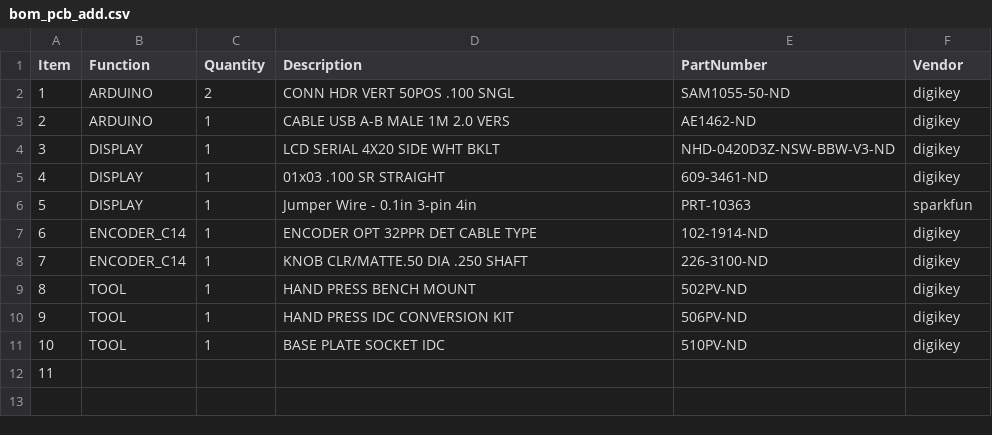
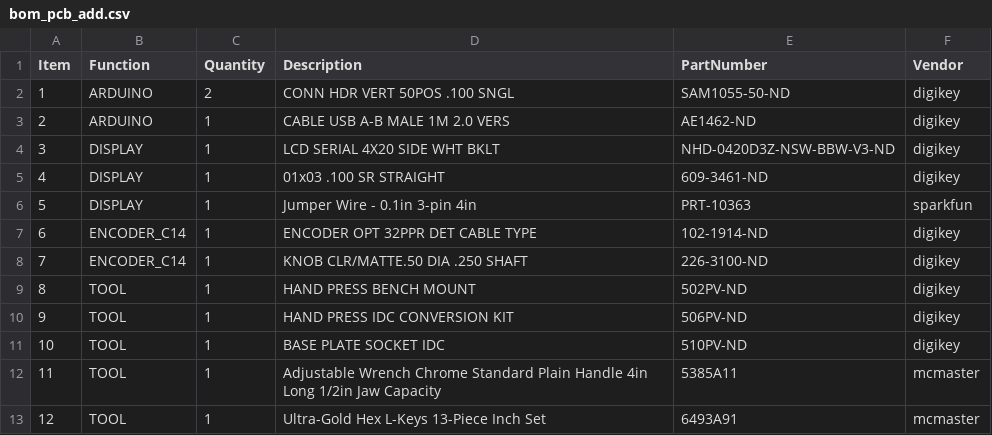
Before and after one commit to JaneliaSciComp/modular_device_enclosure, a CSV file: bom/bom_pcb_add.csv, drawn as a sheet.

```diff
--- a/bom/bom_pcb_add.csv
+++ b/bom/bom_pcb_add.csv
@@ -11,2 +11,3 @@ Item,Function,Quantity,Description,PartNumber,Vendor
 10,TOOL,1,BASE PLATE SOCKET IDC,510PV-ND,digikey
-11,
+11,TOOL,1,Adjustable Wrench Chrome Standard Plain Handle 4in Long 1/2in Jaw Capacity,5385A11,mcmaster
+12,TOOL,1,Ultra-Gold Hex L-Keys 13-Piece Inch Set,6493A91,mcmaster
```
Also changed, not shown: 1 other file.
